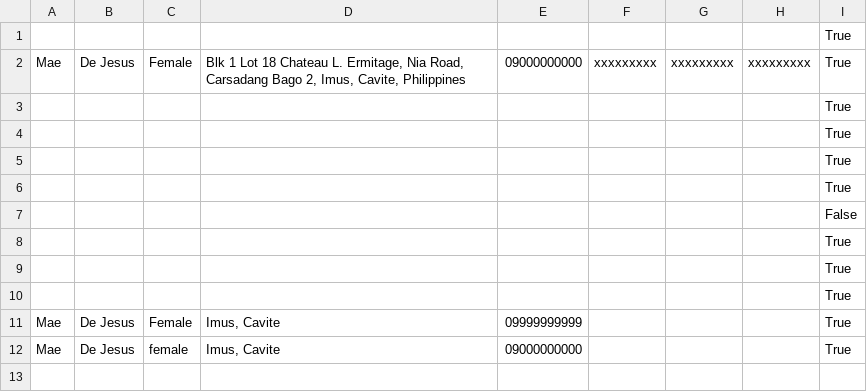
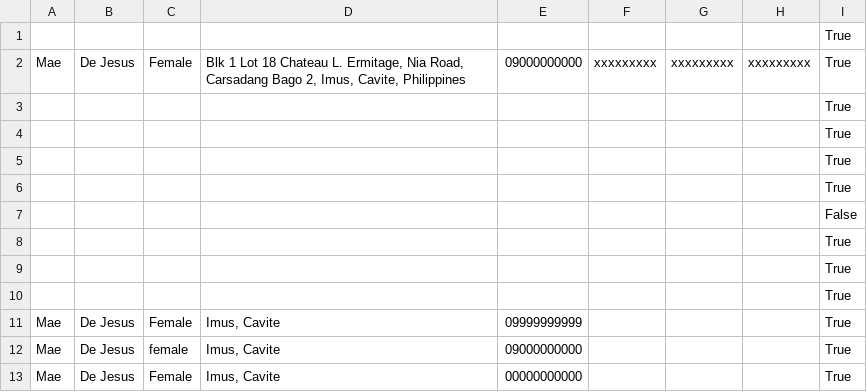
Before and after one commit to RonAndreMalabuyoc/ride_booking_system_project, a CSV file: riders.csv, drawn as a sheet.

```diff
--- a/riders.csv
+++ b/riders.csv
@@ -12 +12,2 @@ Mae,De Jesus,Female,"Imus, Cavite",09999999999,,,,True
 Mae,De Jesus,female,"Imus, Cavite",09000000000,,,,True
+Mae,De Jesus,Female,"Imus, Cavite",00000000000,,,,True
```
Also changed, not shown: 1 other file.
